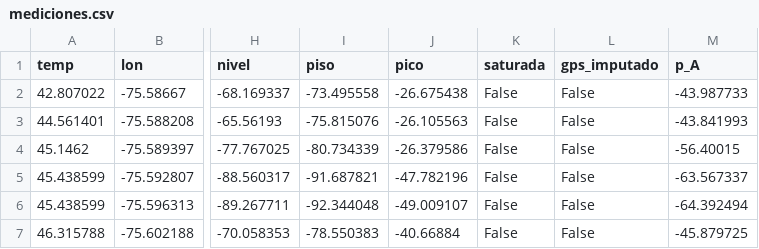
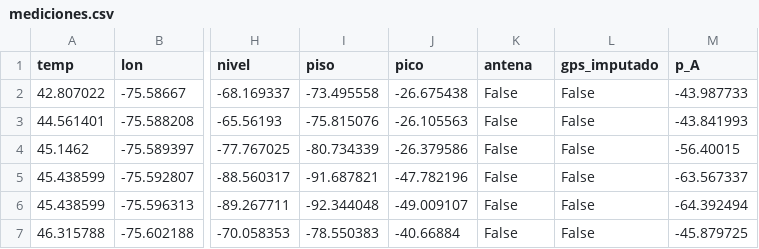
Before and after one commit to Emanuel0428/IoT_Analisis_Contaminacion, a CSV file: data/mediciones.csv, drawn as a sheet; only a part is shown, gaps mark what is left out; the diff names each change by its address in the sheet, - before the commit and + after, or states it on an @@ line.

```diff
--- a/data/mediciones.csv
+++ b/data/mediciones.csv
-K1: saturada
+K1: antena
```
Also changed, not shown: data/indicadores_canal.csv, data/indicadores_frecuencia.csv, 7 other files.
